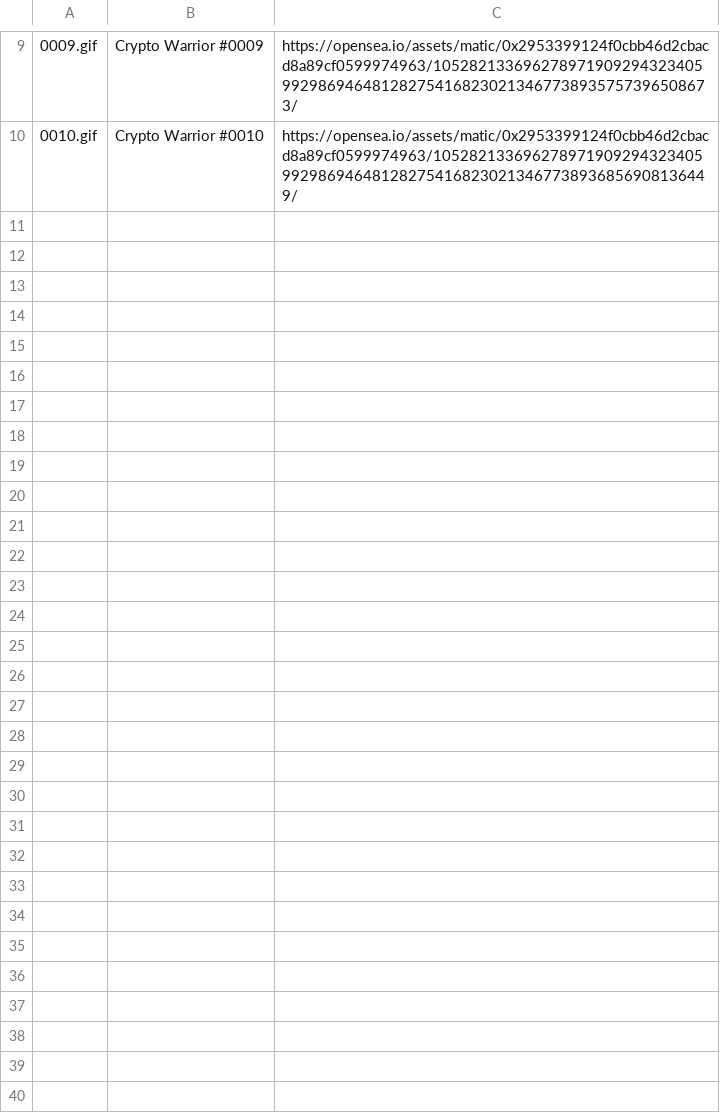
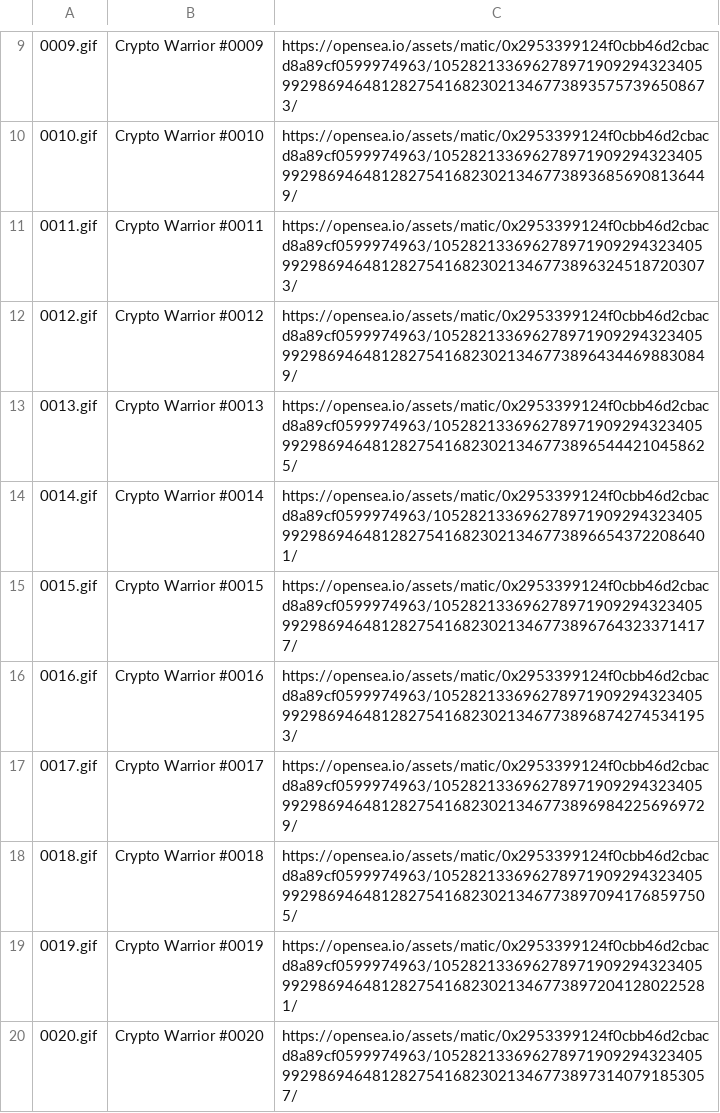
Before and after one commit to pifragile/nft_tools, a CSV file: nft_data/nfts_cwp.csv, drawn as a sheet; only a part is shown, gaps mark what is left out.

```diff
--- a/nft_data/nfts_cwp.csv
+++ b/nft_data/nfts_cwp.csv
@@ -10 +10,11 @@
 0010.gif,Crypto Warrior #0010,https://opensea.io/assets/matic/0x2953399124f0cbb46d2cbacd8a89cf0599974963/105282133696278971909294323405992986946481282754168230213467738936856908136449/
+0011.gif,Crypto Warrior #0011,https://opensea.io/assets/matic/0x2953399124f0cbb46d2cbacd8a89cf0599974963/105282133696278971909294323405992986946481282754168230213467738963245187203073/
+0012.gif,Crypto Warrior #0012,https://opensea.io/assets/matic/0x2953399124f0cbb46d2cbacd8a89cf0599974963/105282133696278971909294323405992986946481282754168230213467738964344698830849/
+0013.gif,Crypto Warrior #0013,https://opensea.io/assets/matic/0x2953399124f0cbb46d2cbacd8a89cf0599974963/105282133696278971909294323405992986946481282754168230213467738965444210458625/
+0014.gif,Crypto Warrior #0014,https://opensea.io/assets/matic/0x2953399124f0cbb46d2cbacd8a89cf0599974963/105282133696278971909294323405992986946481282754168230213467738966543722086401/
+0015.gif,Crypto Warrior #0015,https://opensea.io/assets/matic/0x2953399124f0cbb46d2cbacd8a89cf0599974963/105282133696278971909294323405992986946481282754168230213467738967643233714177/
+0016.gif,Crypto Warrior #0016,https://opensea.io/assets/matic/0x2953399124f0cbb46d2cbacd8a89cf0599974963/105282133696278971909294323405992986946481282754168230213467738968742745341953/
+0017.gif,Crypto Warrior #0017,https://opensea.io/assets/matic/0x2953399124f0cbb46d2cbacd8a89cf0599974963/105282133696278971909294323405992986946481282754168230213467738969842256969729/
+0018.gif,Crypto Warrior #0018,https://opensea.io/assets/matic/0x2953399124f0cbb46d2cbacd8a89cf0599974963/105282133696278971909294323405992986946481282754168230213467738970941768597505/
+0019.gif,Crypto Warrior #0019,https://opensea.io/assets/matic/0x2953399124f0cbb46d2cbacd8a89cf0599974963/105282133696278971909294323405992986946481282754168230213467738972041280225281/
+0020.gif,Crypto Warrior #0020,https://opensea.io/assets/matic/0x2953399124f0cbb46d2cbacd8a89cf0599974963/105282133696278971909294323405992986946481282754168230213467738973140791853057/
```
Also changed, not shown: nft_data/dropbox_links_cwp.csv.
